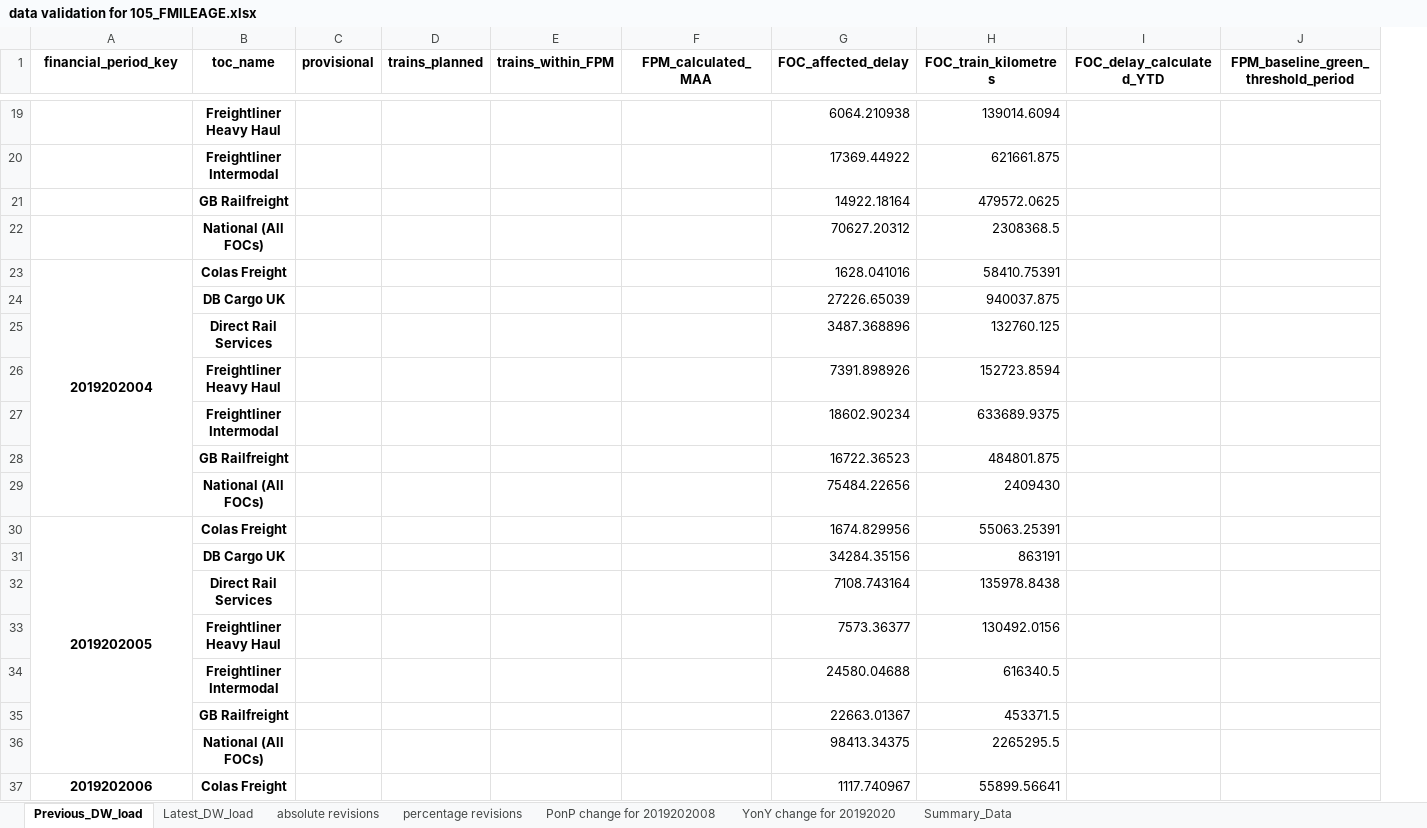
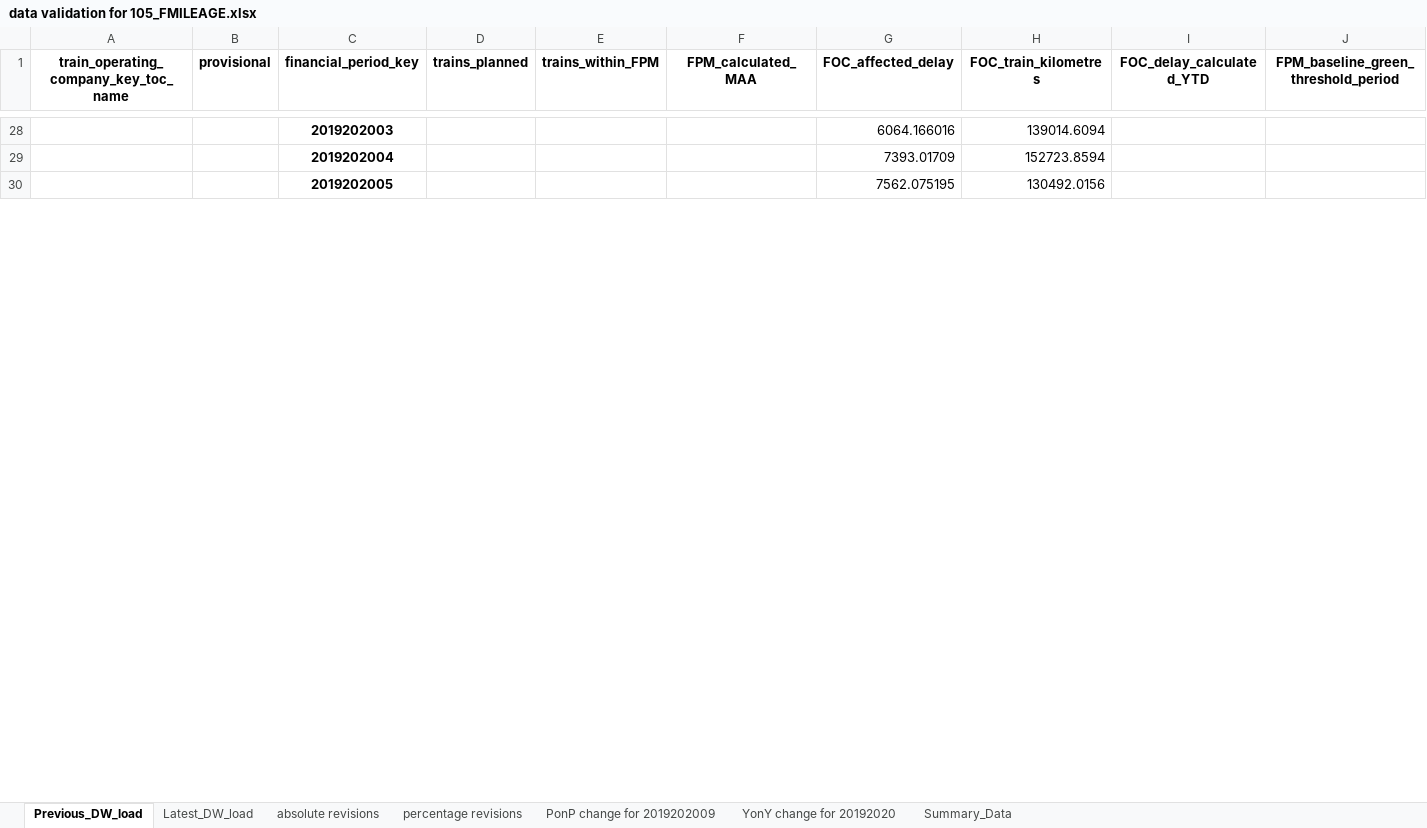
Before and after one commit to greggwilliams58/QA_of_loaded_dw_data, an Excel workbook: DataValidation/data validation for 105_FMILEAGE.xlsx, sheet Previous_DW_load, drawn as a sheet; only a part is shown, gaps mark what is left out; values as stored, in another font and other column widths than the file's, no borders; removed rows and columns are numbered as before the commit, all else as after; rows hold the shown columns only; the diff covers the shown part only; the diff names each change by its address in the sheet, - before the commit and + after, or states it on an @@ line.

```diff
--- a/DataValidation/data validation for 105_FMILEAGE.xlsx (sheet Previous_DW_load)
+++ b/DataValidation/data validation for 105_FMILEAGE.xlsx (sheet Previous_DW_load)
-sheet tab: PonP change for 2019202008
+sheet tab: PonP change for 2019202009
-column B (toc_name), row 19: Freightliner Heavy Haul; row 26: Freightliner Heavy Haul; row 33: Freightliner Heavy Haul
+column C (financial_period_key), rows 28-30: 2019202003 | 2019202004 | 2019202005
-A1: financial_period_key
+A1: train_operating_company_key_toc_name
-G28 (FOC_affected_delay): 6064.210938
+G28 (FOC_affected_delay): 6064.166016
-row 20:  | Freightliner Intermodal |  |  |  |  | 17369.44922 | 621661.875
-row 21:  | GB Railfreight |  |  |  |  | 14922.18164 | 479572.0625
-row 22:  | National (All FOCs) |  |  |  |  | 70627.20312 | 2308368.5
-row 23: 2019202004 | Colas Freight |  |  |  |  | 1628.041016 | 58410.75391
-row 24:  | DB Cargo UK |  |  |  |  | 27226.65039 | 940037.875
-row 25:  | Direct Rail Services |  |  |  |  | 3487.368896 | 132760.125
-G29 (FOC_affected_delay): 7391.898926
+G29 (FOC_affected_delay): 7393.01709
-row 27:  | Freightliner Intermodal |  |  |  |  | 18602.90234 | 633689.9375
-row 28:  | GB Railfreight |  |  |  |  | 16722.36523 | 484801.875
-row 29:  | National (All FOCs) |  |  |  |  | 75484.22656 | 2409430
-row 30: 2019202005 | Colas Freight |  |  |  |  | 1674.829956 | 55063.25391
-row 31:  | DB Cargo UK |  |  |  |  | 34284.35156 | 863191
-row 32:  | Direct Rail Services |  |  |  |  | 7108.743164 | 135978.8438
-G30 (FOC_affected_delay): 7573.36377
+G30 (FOC_affected_delay): 7562.075195
-row 34:  | Freightliner Intermodal |  |  |  |  | 24580.04688 | 616340.5
-row 35:  | GB Railfreight |  |  |  |  | 22663.01367 | 453371.5
-row 36:  | National (All FOCs) |  |  |  |  | 98413.34375 | 2265295.5
-row 37: 2019202006 | Colas Freight |  |  |  |  | 1117.740967 | 55899.56641
```
Also changed, not shown: 46 added rows, 23 removed rows, 1 moved row, 4 edited cells and merged cells elsewhere in this sheet, sheet Latest_DW_load, sheet absolute revisions, sheet percentage revisions, sheet Summary_Data, sheet PonP change for 2019202009, 2 other files.
